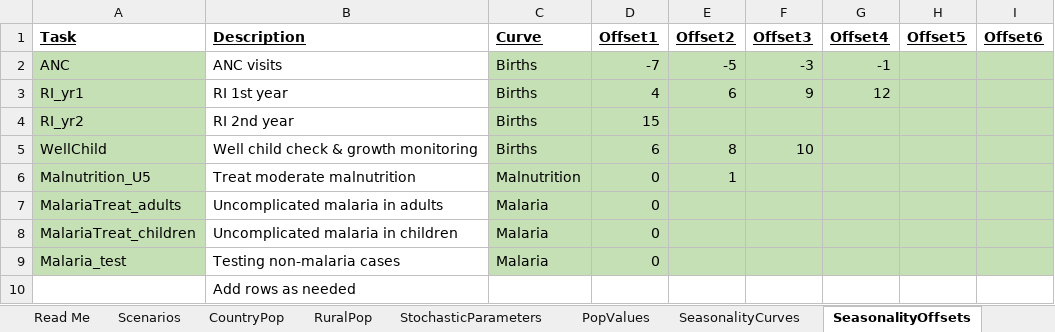
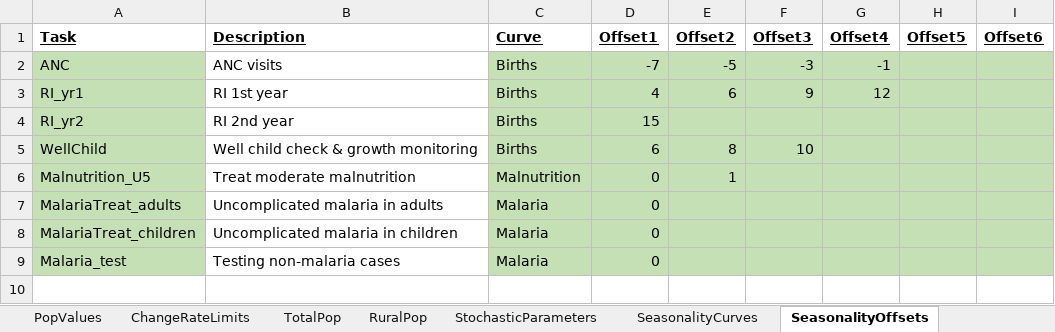
Before and after one commit to InstituteforDiseaseModeling/PACE-HRH, an Excel workbook: trainingfiles/model_inputs_demo.xlsx, sheet SeasonalityOffsets, drawn as a sheet; values as stored, in another font and other column widths than the file's, no borders; the diff names each change by its address in the sheet, - before the commit and + after, or states it on an @@ line.

Commit message:
Update training file
Renamed cadre allocation input sheets and updated  sheet names in scenario manager accordingly, should not affect model running.

```diff
--- a/trainingfiles/model_inputs_demo.xlsx (sheet SeasonalityOffsets)
+++ b/trainingfiles/model_inputs_demo.xlsx (sheet SeasonalityOffsets)
-sheet tab: CountryPop
+sheet tab: TotalPop
+sheet tab: ChangeRateLimits
@@ sheet tab order changed: PopValues | ChangeRateLimits | TotalPop | RuralPop | StochasticParameters | SeasonalityCurves | SeasonalityOffsets @@
-row 10:  | Add rows as needed
```
Also changed, not shown: sheet TaskAllocationByCadre, sheet CadreRoles_v0, sheet Scenarios, sheet TaskValues_expanded, sheet Lookup, sheet Read Me, 2 more sheets, other sheet tabs, formulas that keep their value.
